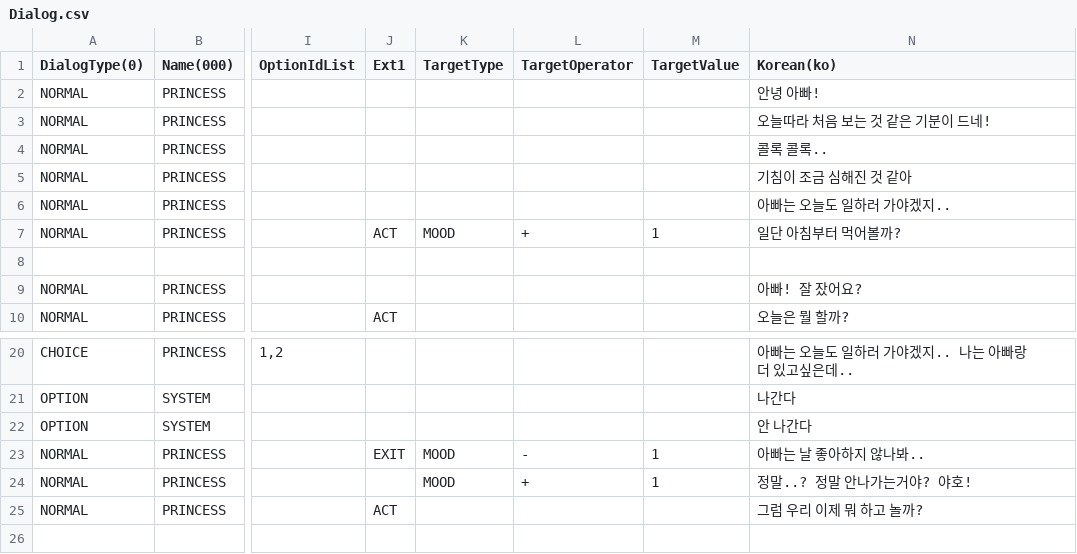
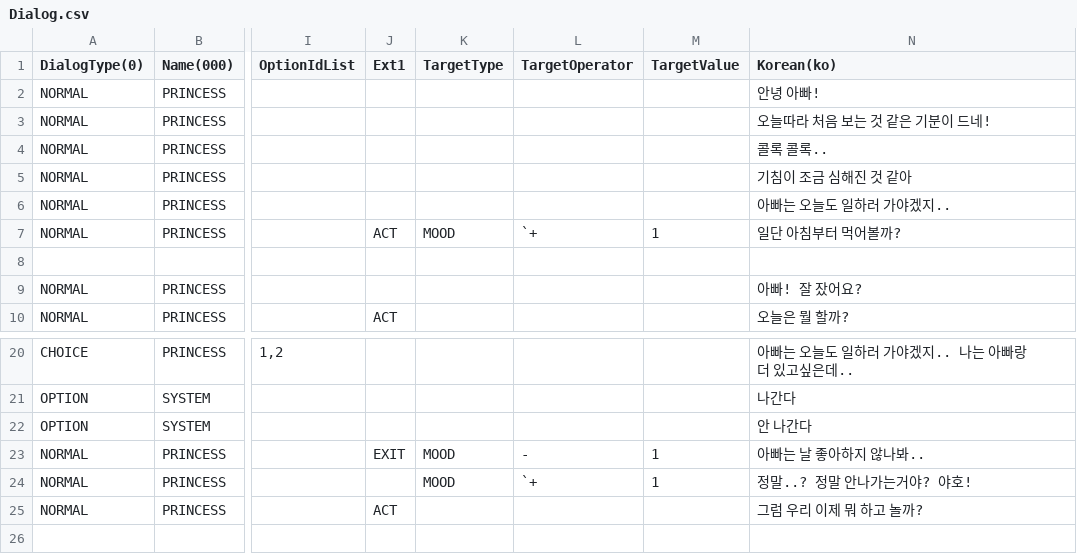
Before and after one commit to Unity2nd2DProject/like_lion2DProject, a CSV file: StardewMaker/Assets/Resources/Dialog/Dialog.csv, drawn as a sheet; only a part is shown, gaps mark what is left out; the diff covers the shown part only; the diff names each change by its address in the sheet, - before the commit and + after, or states it on an @@ line.

```diff
--- a/StardewMaker/Assets/Resources/Dialog/Dialog.csv
+++ b/StardewMaker/Assets/Resources/Dialog/Dialog.csv
-L7 (TargetOperator): +
+L7 (TargetOperator): `+
-L24 (TargetOperator): +
+L24 (TargetOperator): `+
```
Also changed, not shown: 77 added rows elsewhere in this file, 20 other files.
